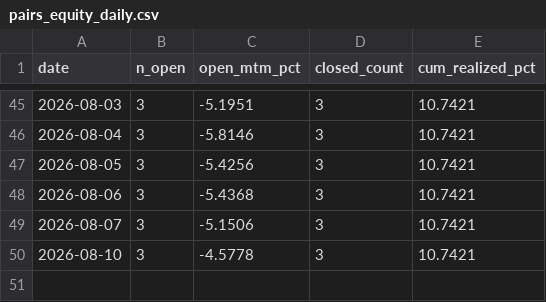
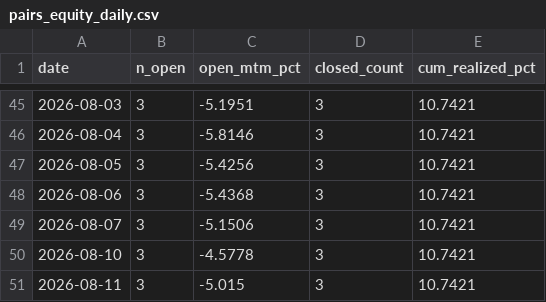
Before and after one commit to myfinancialria/fii-dii-tracker, a CSV file: pairs_equity_daily.csv, drawn as a sheet; only a part is shown, gaps mark what is left out; the diff names each change by its address in the sheet, - before the commit and + after, or states it on an @@ line.

```diff
--- a/pairs_equity_daily.csv
+++ b/pairs_equity_daily.csv
+row 51: 2026-08-11 | 3 | -5.015 | 3 | 10.7421
```
